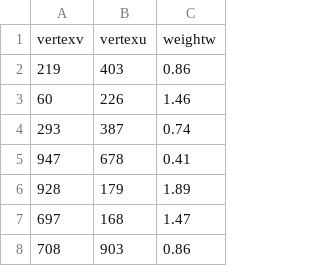
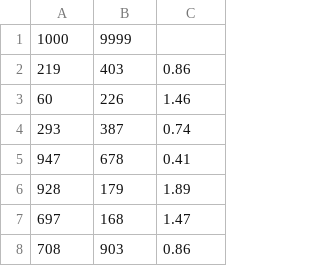
Before and after one commit to zklemily/CIT594_23, a CSV file: src/graphData1000.csv, drawn as a sheet; only a part is shown.

```diff
--- a/src/graphData1000.csv
+++ b/src/graphData1000.csv
@@ -1,2 +1,2 @@
-vertexv,vertexu,weightw
+1000,9999
 219,403,0.86
```
Also changed, not shown: 2 other files.
